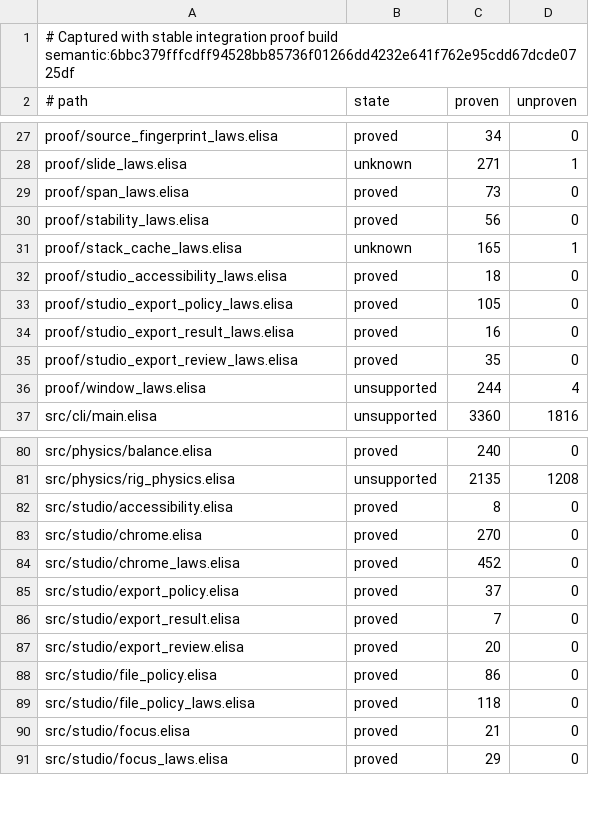
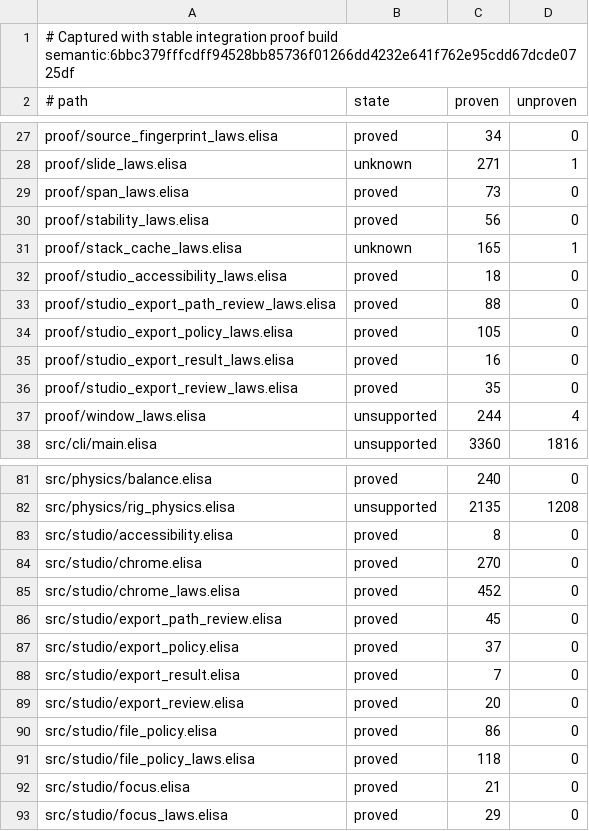
Before and after one commit to torarinvik/mocap-cleaner, a TSV file: scripts/proof-baseline.tsv, drawn as a sheet; only a part is shown, gaps mark what is left out; the diff names each change by its address in the sheet, - before the commit and + after, or states it on an @@ line.

Commit message:
Make full export destination inspectable

```diff
--- a/scripts/proof-baseline.tsv
+++ b/scripts/proof-baseline.tsv
+row 33: proof/studio_export_path_review_laws.elisa | proved | 88 | 0
+row 86: src/studio/export_path_review.elisa | proved | 45 | 0
```
Also changed, not shown: 8 other files.
